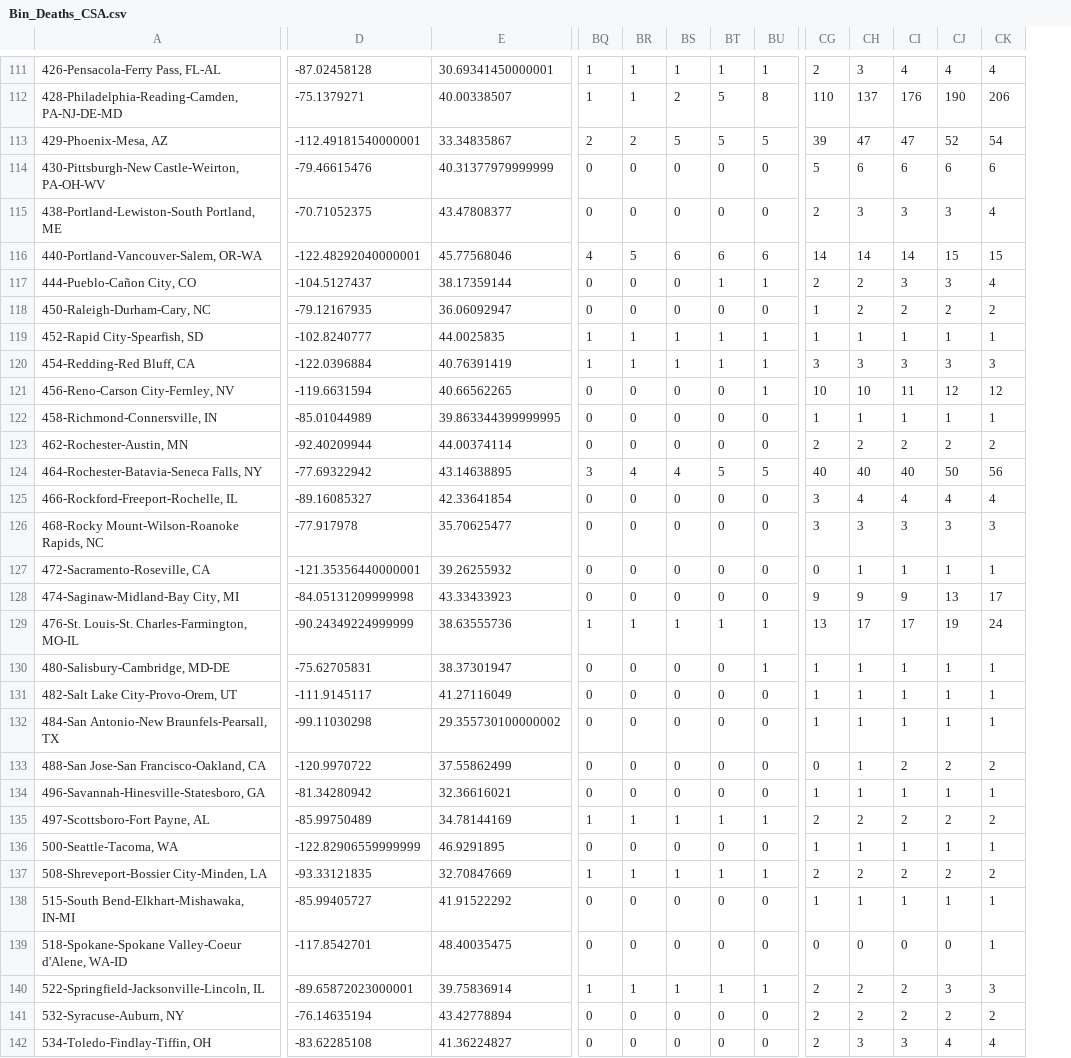
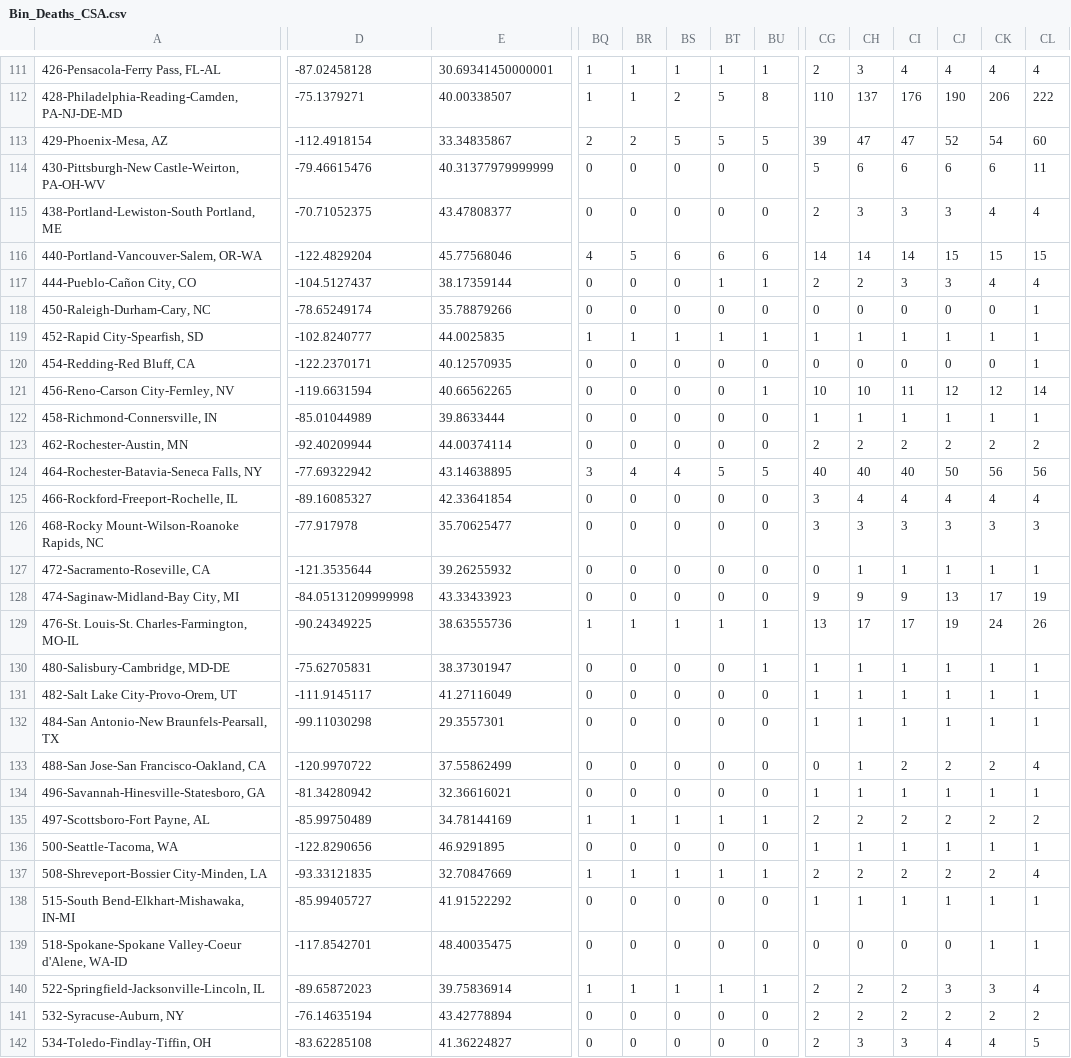
Before and after one commit to david-deboer/covid_binned_data, a CSV file: Bin_Deaths_CSA.csv, drawn as a sheet; only a part is shown, gaps mark what is left out; the diff covers the shown part only; the diff names each change by its address in the sheet, - before the commit and + after, or states it on an @@ line.

```diff
--- a/Bin_Deaths_CSA.csv
+++ b/Bin_Deaths_CSA.csv
+column CL, rows 111-142: 4 | 222 | 60 | 11 | 4 | 15 | 4 | 1 | 1 | 1 | 14 | 1 | 2 | 56 | 4 | 3 | 1 | 19 | 26 | 1 | 1 | 1 | 4 | 1 | 2 | 1 | 4 | 1 | 1 | 4 | 2 | 5
-D113: -112.49181540000001
+D113: -112.4918154
-D116: -122.48292040000001
+D116: -122.4829204
-D118: -79.12167935
+D118: -78.65249174
-E118: 36.06092947
+E118: 35.78879266
-CG118: 1
+CG118: 0
-CH118: 2
+CH118: 0
-CI118: 2
+CI118: 0
-CJ118: 2
+CJ118: 0
-CK118: 2
+CK118: 0
-D120: -122.0396884
+D120: -122.2370171
-E120: 40.76391419
+E120: 40.12570935
-BQ120: 1
+BQ120: 0
-BR120: 1
+BR120: 0
-BS120: 1
+BS120: 0
-BT120: 1
+BT120: 0
-BU120: 1
+BU120: 0
-CG120: 3
+CG120: 0
-CH120: 3
+CH120: 0
-CI120: 3
+CI120: 0
-CJ120: 3
+CJ120: 0
-CK120: 3
+CK120: 0
-E122: 39.863344399999995
+E122: 39.8633444
-D127: -121.35356440000001
+D127: -121.3535644
-D129: -90.24349224999999
+D129: -90.24349225
-E132: 29.355730100000002
+E132: 29.3557301
-D136: -122.82906559999999
+D136: -122.8290656
-D140: -89.65872023000001
+D140: -89.65872023
```
Also changed, not shown: 1 added row and 41 edited cells elsewhere in this file, Bin_Confirmed_CSA.csv, Bin_Confirmed_Congress.csv, 17 other files.
